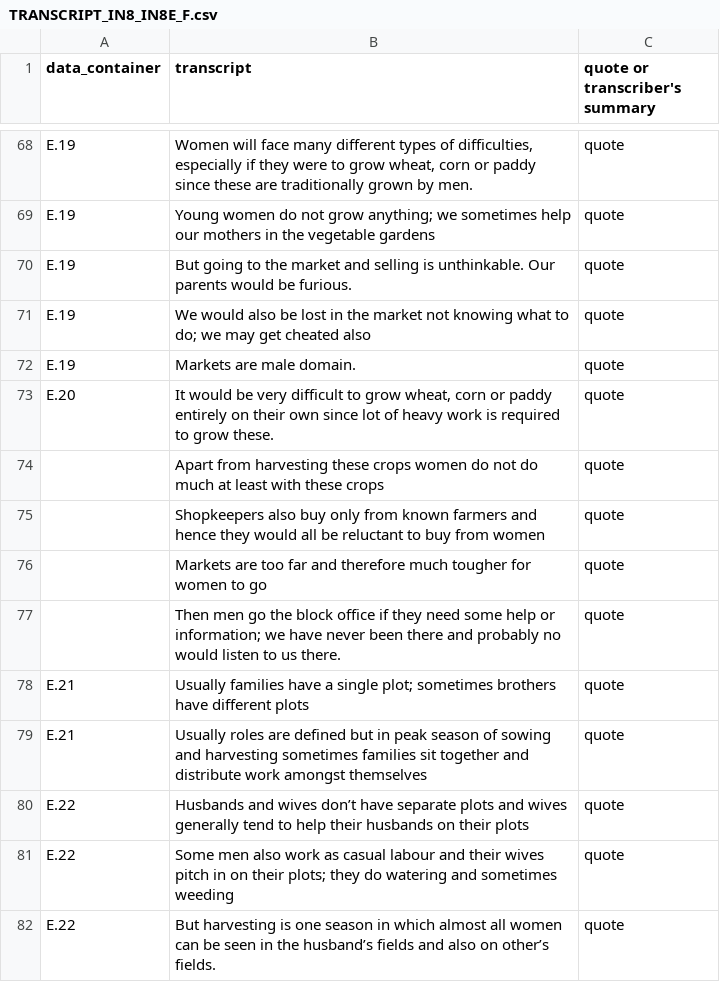
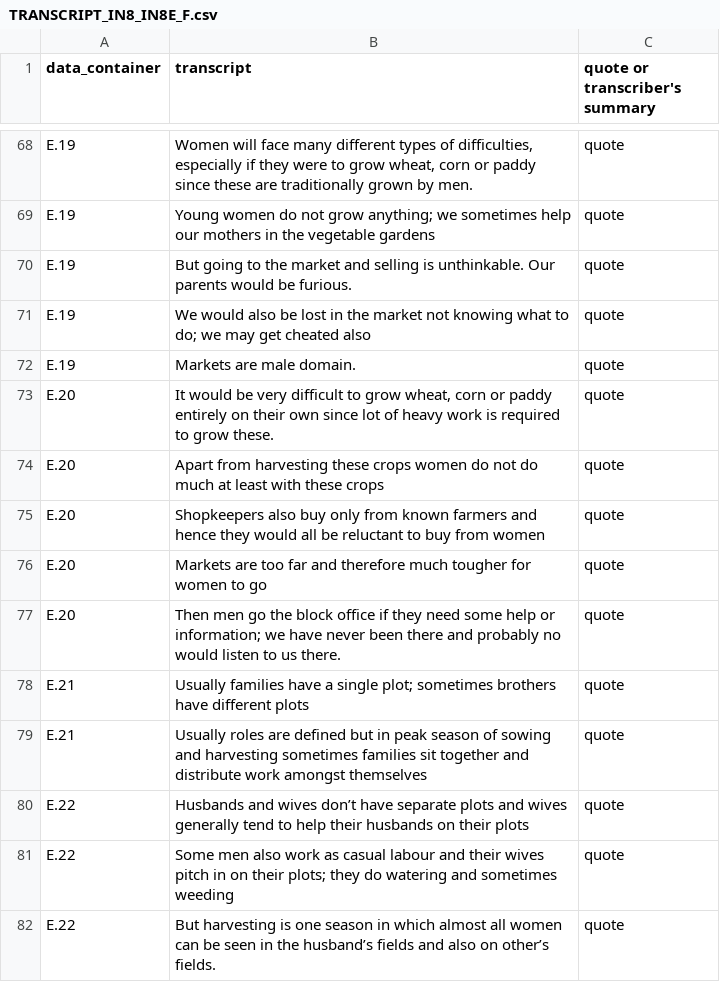
Before and after one commit to ElsLecoutere/Gendered-Dreams-and-Realities-GENNOVATE-ML, a CSV file: TRANSCRIPT_IN8_IN8E_F.csv, drawn as a sheet; only a part is shown, gaps mark what is left out.

```diff
--- a/TRANSCRIPT_IN8_IN8E_F.csv
+++ b/TRANSCRIPT_IN8_IN8E_F.csv
@@ -73,6 +73,6 @@ E.19,Markets are male domain.,quote
 E.20,"It would be very difficult to grow wheat, corn or paddy entirely on their own since lot of heavy work is required to grow these.",quote
-,Apart from harvesting these crops women do not do much at least with these crops,quote
-,Shopkeepers also buy only from known farmers and hence they would all be reluctant to buy from women,quote
-,Markets are too far and therefore much tougher for women to go,quote
-,Then men go the block office if they need some help or information; we have never been there and probably no would listen to us there.,quote
+E.20,Apart from harvesting these crops women do not do much at least with these crops,quote
+E.20,Shopkeepers also buy only from known farmers and hence they would all be reluctant to buy from women,quote
+E.20,Markets are too far and therefore much tougher for women to go,quote
+E.20,Then men go the block office if they need some help or information; we have never been there and probably no would listen to us there.,quote
 E.21,Usually families have a single plot; sometimes brothers have different plots,quote
```
Also changed, not shown: TRANSCRIPT_BD4_BD4E_F.csv, TRANSCRIPT_UZ4_UZ4E_M.csv, 8 other files.
